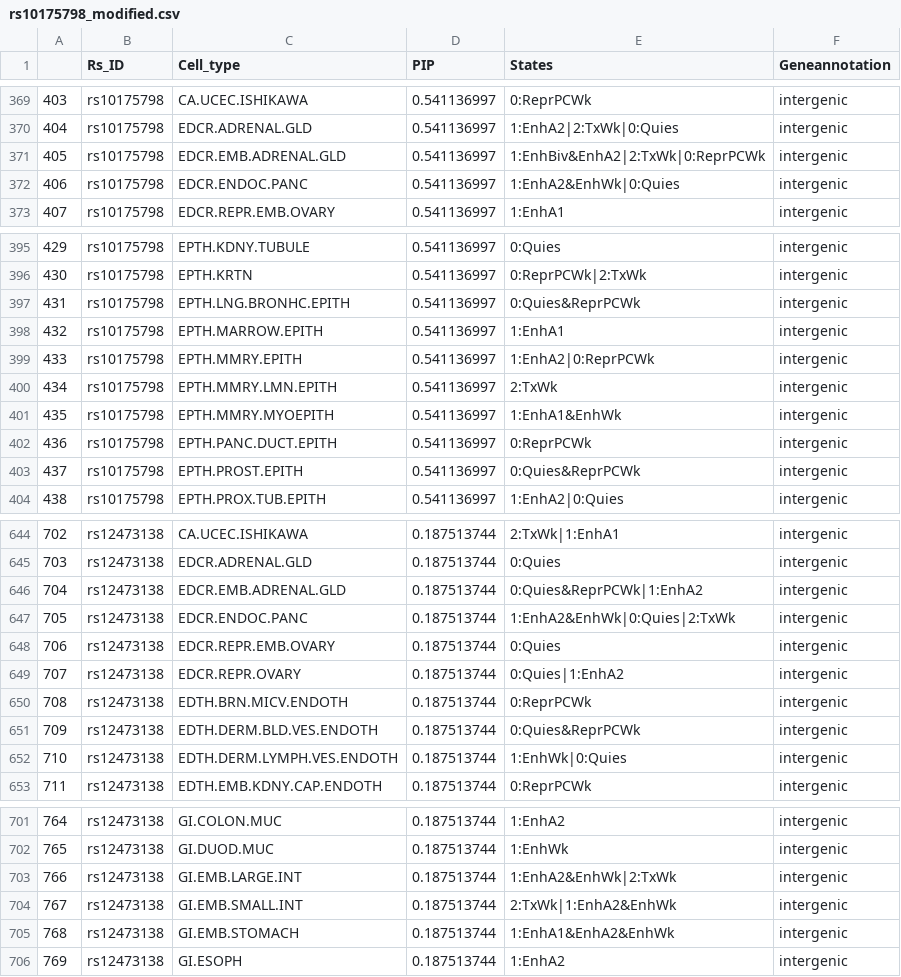
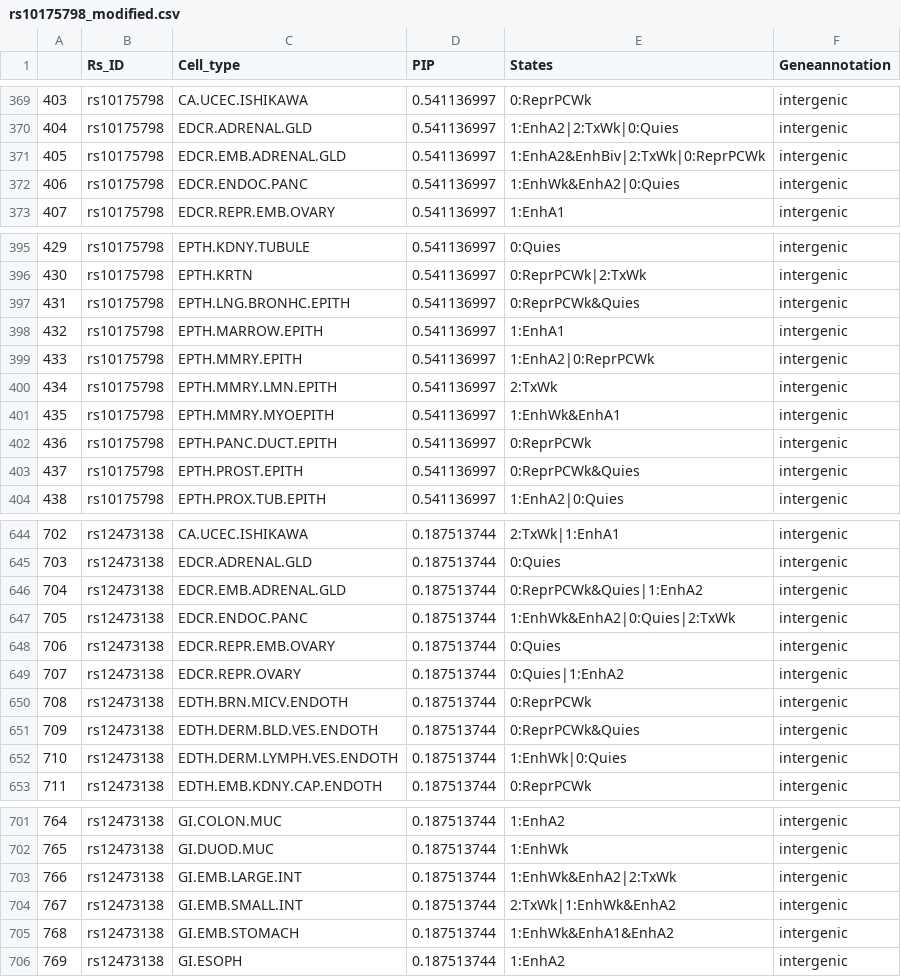
Before and after one commit to RochelleYe/GWAS, a CSV file: rs10175798_modified.csv, drawn as a sheet; only a part is shown, gaps mark what is left out; the diff covers the shown part only.

```diff
--- a/rs10175798_modified.csv
+++ b/rs10175798_modified.csv
@@ -370,4 +370,4 @@
 404,rs10175798,EDCR.ADRENAL.GLD,0.541136997,1:EnhA2|2:TxWk|0:Quies,intergenic
-405,rs10175798,EDCR.EMB.ADRENAL.GLD,0.541136997,1:EnhBiv&EnhA2|2:TxWk|0:ReprPCWk,intergenic
-406,rs10175798,EDCR.ENDOC.PANC,0.541136997,1:EnhA2&EnhWk|0:Quies,intergenic
+405,rs10175798,EDCR.EMB.ADRENAL.GLD,0.541136997,1:EnhA2&EnhBiv|2:TxWk|0:ReprPCWk,intergenic
+406,rs10175798,EDCR.ENDOC.PANC,0.541136997,1:EnhWk&EnhA2|0:Quies,intergenic
 407,rs10175798,EDCR.REPR.EMB.OVARY,0.541136997,1:EnhA1,intergenic
@@ -396,3 +396,3 @@
 430,rs10175798,EPTH.KRTN,0.541136997,0:ReprPCWk|2:TxWk,intergenic
-431,rs10175798,EPTH.LNG.BRONHC.EPITH,0.541136997,0:Quies&ReprPCWk,intergenic
+431,rs10175798,EPTH.LNG.BRONHC.EPITH,0.541136997,0:ReprPCWk&Quies,intergenic
 432,rs10175798,EPTH.MARROW.EPITH,0.541136997,1:EnhA1,intergenic
@@ -400,5 +400,5 @@
 434,rs10175798,EPTH.MMRY.LMN.EPITH,0.541136997,2:TxWk,intergenic
-435,rs10175798,EPTH.MMRY.MYOEPITH,0.541136997,1:EnhA1&EnhWk,intergenic
+435,rs10175798,EPTH.MMRY.MYOEPITH,0.541136997,1:EnhWk&EnhA1,intergenic
 436,rs10175798,EPTH.PANC.DUCT.EPITH,0.541136997,0:ReprPCWk,intergenic
-437,rs10175798,EPTH.PROST.EPITH,0.541136997,0:Quies&ReprPCWk,intergenic
+437,rs10175798,EPTH.PROST.EPITH,0.541136997,0:ReprPCWk&Quies,intergenic
 438,rs10175798,EPTH.PROX.TUB.EPITH,0.541136997,1:EnhA2|0:Quies,intergenic
@@ -645,4 +645,4 @@
 703,rs12473138,EDCR.ADRENAL.GLD,0.187513744,0:Quies,intergenic
-704,rs12473138,EDCR.EMB.ADRENAL.GLD,0.187513744,0:Quies&ReprPCWk|1:EnhA2,intergenic
-705,rs12473138,EDCR.ENDOC.PANC,0.187513744,1:EnhA2&EnhWk|0:Quies|2:TxWk,intergenic
+704,rs12473138,EDCR.EMB.ADRENAL.GLD,0.187513744,0:ReprPCWk&Quies|1:EnhA2,intergenic
+705,rs12473138,EDCR.ENDOC.PANC,0.187513744,1:EnhWk&EnhA2|0:Quies|2:TxWk,intergenic
 706,rs12473138,EDCR.REPR.EMB.OVARY,0.187513744,0:Quies,intergenic
@@ -650,3 +650,3 @@
 708,rs12473138,EDTH.BRN.MICV.ENDOTH,0.187513744,0:ReprPCWk,intergenic
-709,rs12473138,EDTH.DERM.BLD.VES.ENDOTH,0.187513744,0:Quies&ReprPCWk,intergenic
+709,rs12473138,EDTH.DERM.BLD.VES.ENDOTH,0.187513744,0:ReprPCWk&Quies,intergenic
 710,rs12473138,EDTH.DERM.LYMPH.VES.ENDOTH,0.187513744,1:EnhWk|0:Quies,intergenic
@@ -702,5 +702,5 @@
 765,rs12473138,GI.DUOD.MUC,0.187513744,1:EnhWk,intergenic
-766,rs12473138,GI.EMB.LARGE.INT,0.187513744,1:EnhA2&EnhWk|2:TxWk,intergenic
-767,rs12473138,GI.EMB.SMALL.INT,0.187513744,2:TxWk|1:EnhA2&EnhWk,intergenic
-768,rs12473138,GI.EMB.STOMACH,0.187513744,1:EnhA1&EnhA2&EnhWk,intergenic
+766,rs12473138,GI.EMB.LARGE.INT,0.187513744,1:EnhWk&EnhA2|2:TxWk,intergenic
+767,rs12473138,GI.EMB.SMALL.INT,0.187513744,2:TxWk|1:EnhWk&EnhA2,intergenic
+768,rs12473138,GI.EMB.STOMACH,0.187513744,1:EnhWk&EnhA1&EnhA2,intergenic
 769,rs12473138,GI.ESOPH,0.187513744,1:EnhA2,intergenic
```
Also changed, not shown: 84 edited cells elsewhere in this file, 32 other files.
